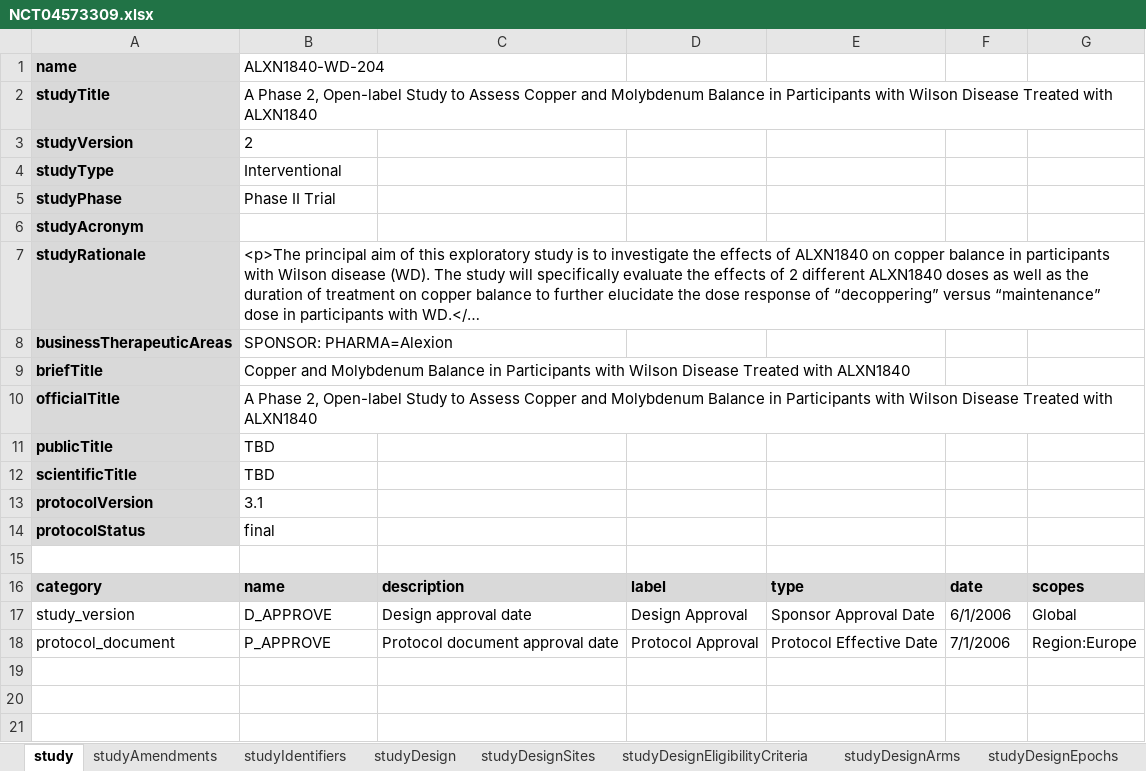
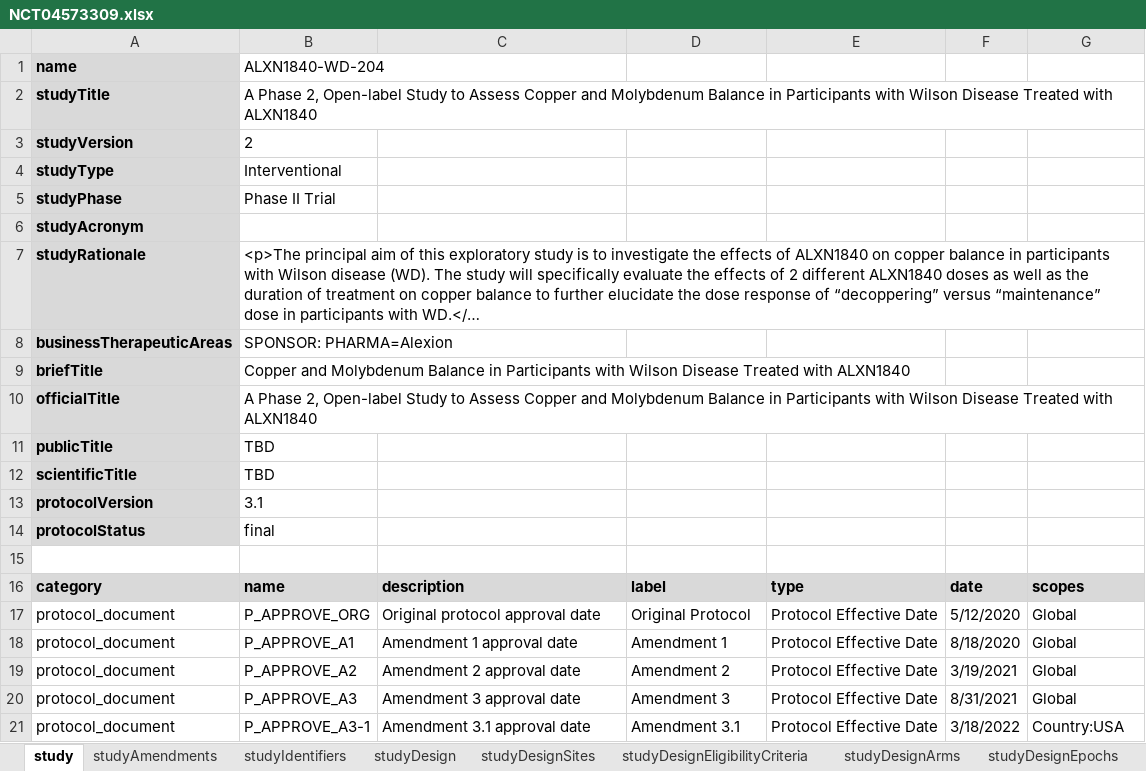
Before and after one commit to data4knowledge/usdm_data, an Excel workbook: source_data/protocols/NCT04573309/NCT04573309.xlsx, sheet study, drawn as a sheet; long unchanged cells end in …; values as stored, in another font and other column widths than the file's, no borders; removed rows and columns are numbered as before the commit, all else as after; the diff names each change by its address in the sheet, - before the commit and + after, or states it on an @@ line.

Commit message:
After insertion of amendments

```diff
--- a/source_data/protocols/NCT04573309/NCT04573309.xlsx (sheet study)
+++ b/source_data/protocols/NCT04573309/NCT04573309.xlsx (sheet study)
-row 17: study_version | D_APPROVE | Design approval date | Design Approval | Sponsor Approval Date | 6/1/2006 | Global
-B17: P_APPROVE
+B17: P_APPROVE_ORG
-C17: Protocol document approval date
+C17: Original protocol approval date
-D17: Protocol Approval
+D17: Original Protocol
-F17: 7/1/2006
+F17: 5/12/2020
-G17: Region:Europe
+G17: Global
+row 18: protocol_document | P_APPROVE_A1 | Amendment 1 approval date | Amendment 1 | Protocol Effective Date | 8/18/2020 | Global
+row 19: protocol_document | P_APPROVE_A2 | Amendment 2 approval date | Amendment 2 | Protocol Effective Date | 3/19/2021 | Global
+row 20: protocol_document | P_APPROVE_A3 | Amendment 3 approval date | Amendment 3 | Protocol Effective Date | 8/31/2021 | Global
+row 21: protocol_document | P_APPROVE_A3-1 | Amendment 3.1 approval date | Amendment 3.1 | Protocol Effective Date | 3/18/2022 | Country:USA
```
Also changed, not shown: sheet studyAmendments, sheet studyDesignPopulations, sheet studyDesignContent, other sheet tabs, 3 other files.
